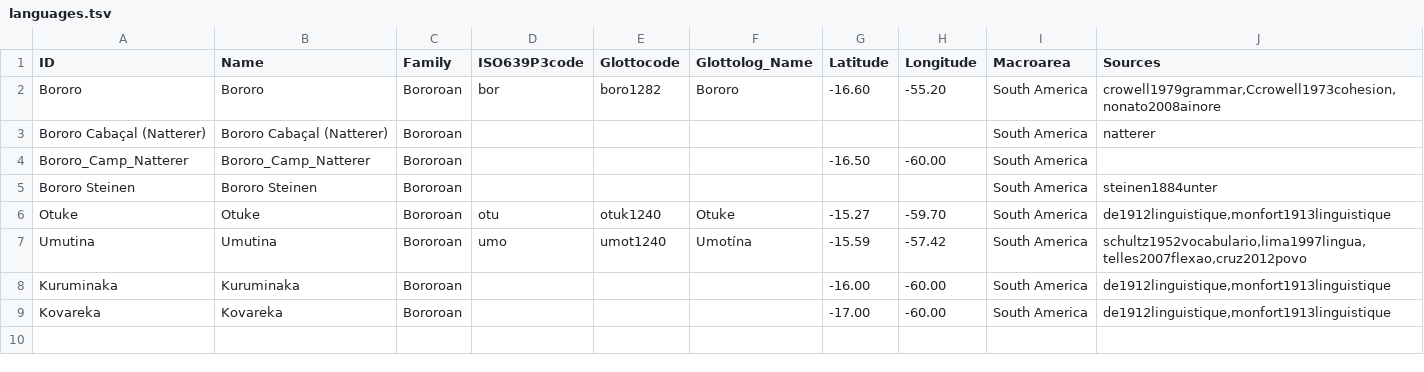
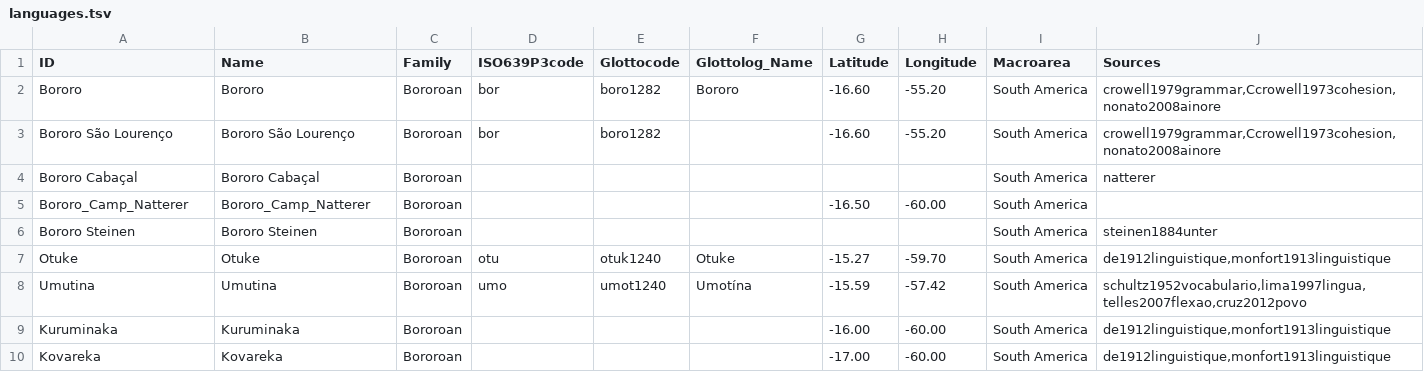
Before and after one commit to tupian-language-resources/bororo, a TSV file: etc/languages.tsv, drawn as a sheet.

Commit message:
Update languages.tsv

```diff
--- a/etc/languages.tsv
+++ b/etc/languages.tsv
@@ -2,3 +2,4 @@ ID	Name	Family	ISO639P3code	Glottocode	Glottolog_Name	Latitude	Longitude	Macroar
 Bororo	Bororo	Bororoan	bor	boro1282	Bororo	-16.60	-55.20	South America	crowell1979grammar,Ccrowell1973cohesion,nonato2008ainore
-Bororo Cabaçal (Natterer)	Bororo Cabaçal (Natterer)	Bororoan						South America	natterer
+Bororo São Lourenço	Bororo São Lourenço	Bororoan	bor	boro1282		-16.60	-55.20	South America	crowell1979grammar,Ccrowell1973cohesion,nonato2008ainore
+Bororo Cabaçal	Bororo Cabaçal	Bororoan						South America	natterer
 Bororo_Camp_Natterer	Bororo_Camp_Natterer	Bororoan				-16.50	-60.00	South America	
```
